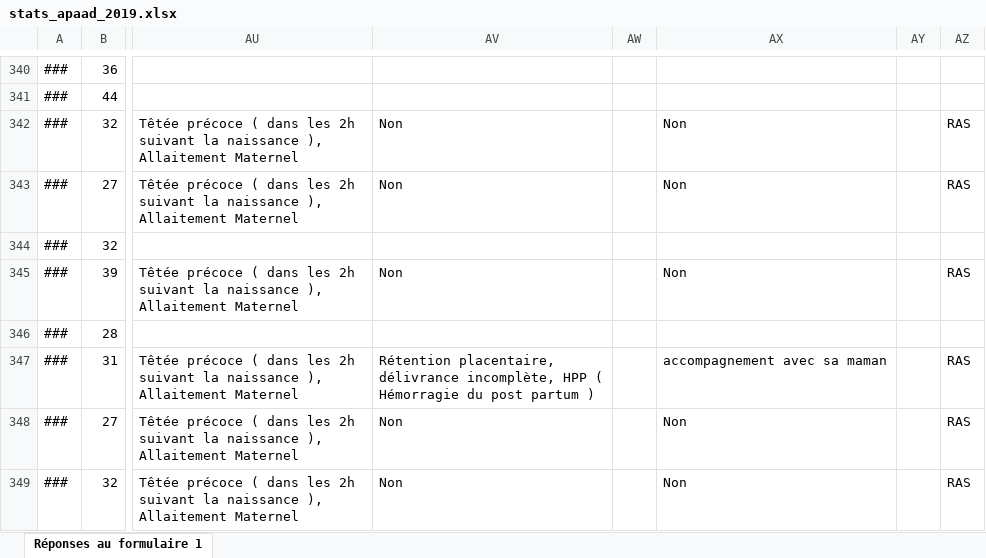
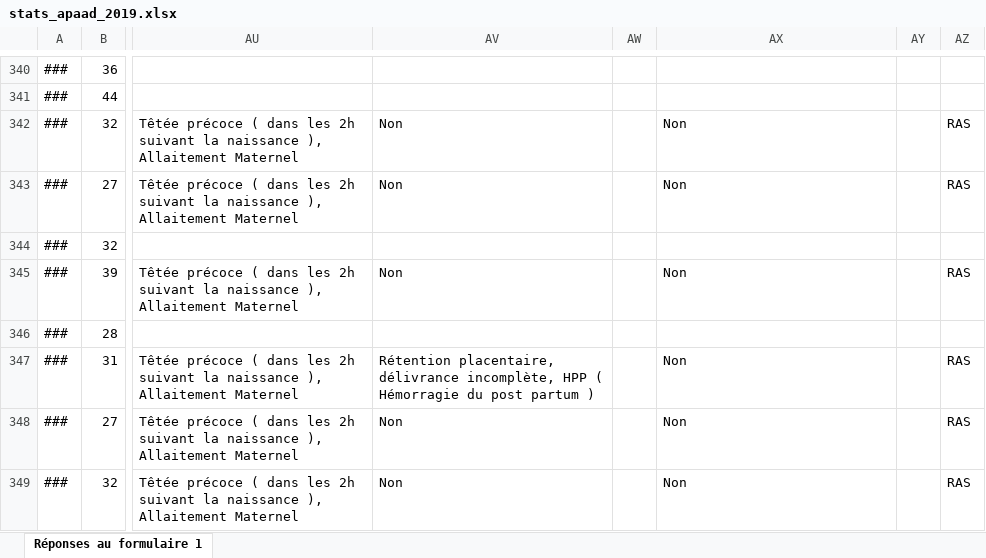
Before and after one commit to apaad/statistiques_apaad_2019, an Excel workbook: data/processed/stats_apaad_2019.xlsx, sheet Réponses au formulaire 1, drawn as a sheet; only a part is shown, gaps mark what is left out; values as stored, in another font and other column widths than the file's, no borders; charts and pictures not drawn; the diff covers the shown part only; the diff names each change by its address in the sheet, - before the commit and + after, or states it on an @@ line.

```diff
--- a/data/processed/stats_apaad_2019.xlsx (sheet Réponses au formulaire 1)
+++ b/data/processed/stats_apaad_2019.xlsx (sheet Réponses au formulaire 1)
-AX347: accompagnement avec sa maman
+AX347: Non
```
Also changed, not shown: 15 edited cells elsewhere in this sheet, 5 other files.
